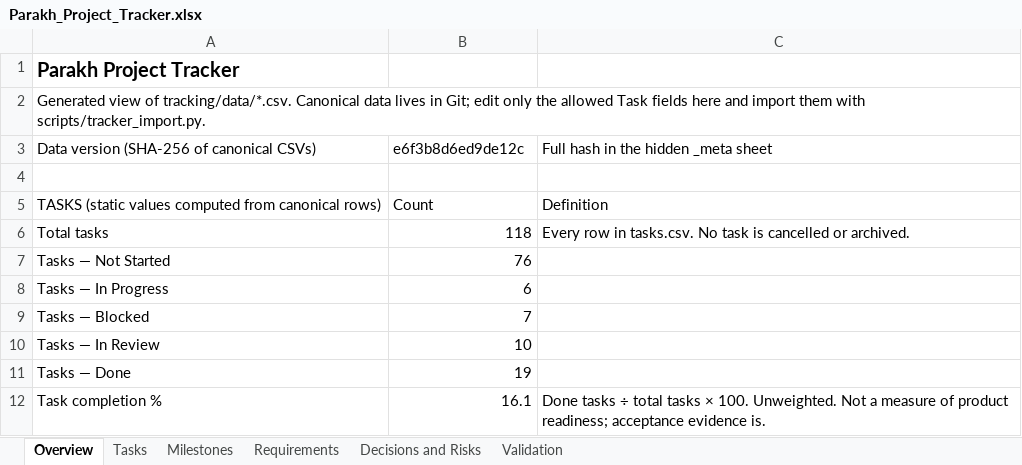
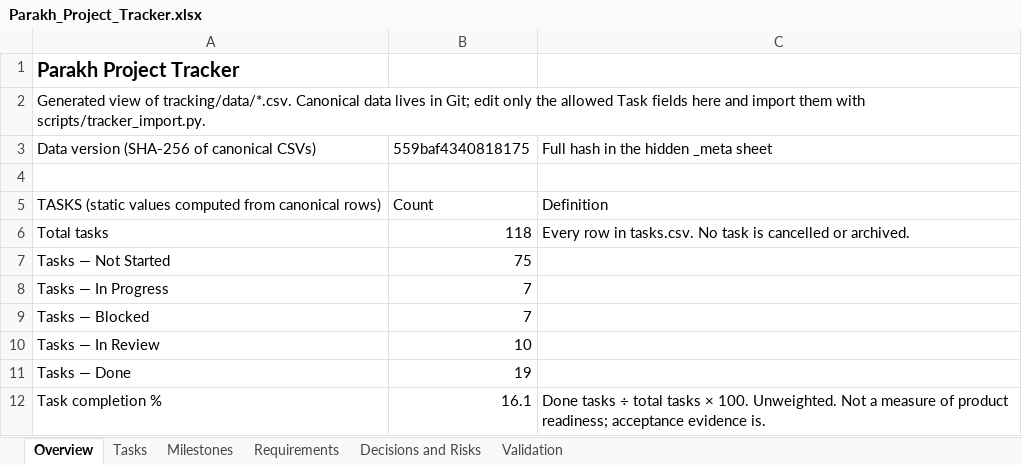
Before and after one commit to hassanjalal789/parakh-civic-tech, an Excel workbook: tracking/Parakh_Project_Tracker.xlsx, sheet Overview, drawn as a sheet; only a part is shown; values as stored, in another font and other column widths than the file's, no borders; the diff names each change by its address in the sheet, - before the commit and + after, or states it on an @@ line.

```diff
--- a/tracking/Parakh_Project_Tracker.xlsx (sheet Overview)
+++ b/tracking/Parakh_Project_Tracker.xlsx (sheet Overview)
-B3: e6f3b8d6ed9de12c
+B3: 559baf4340818175
-B7: 76
+B7: 75
-B8: 6
+B8: 7
```
Also changed, not shown: sheet Tasks, 6 other files.
